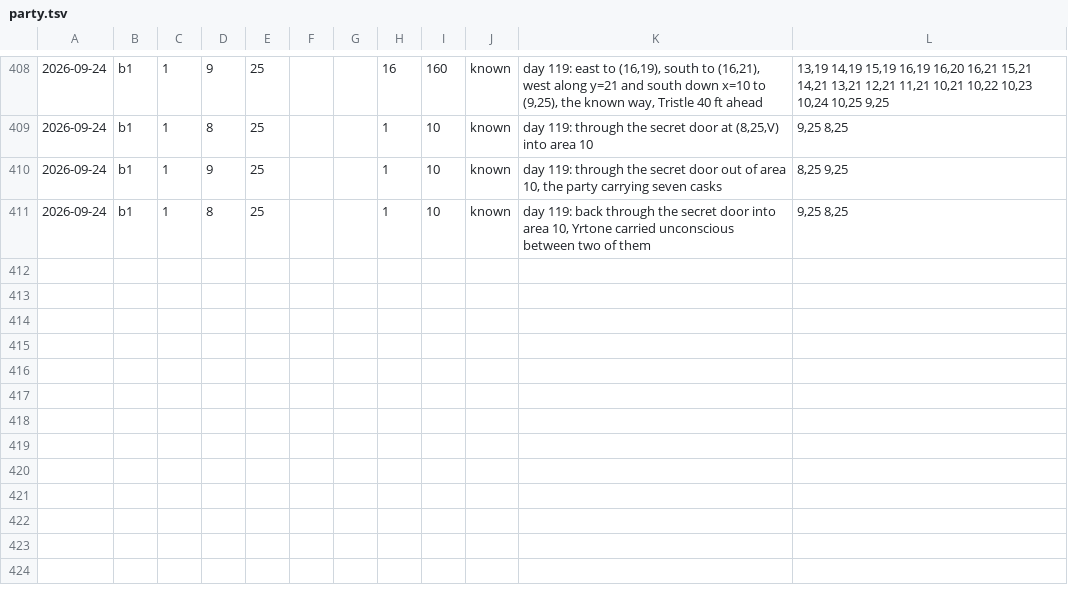
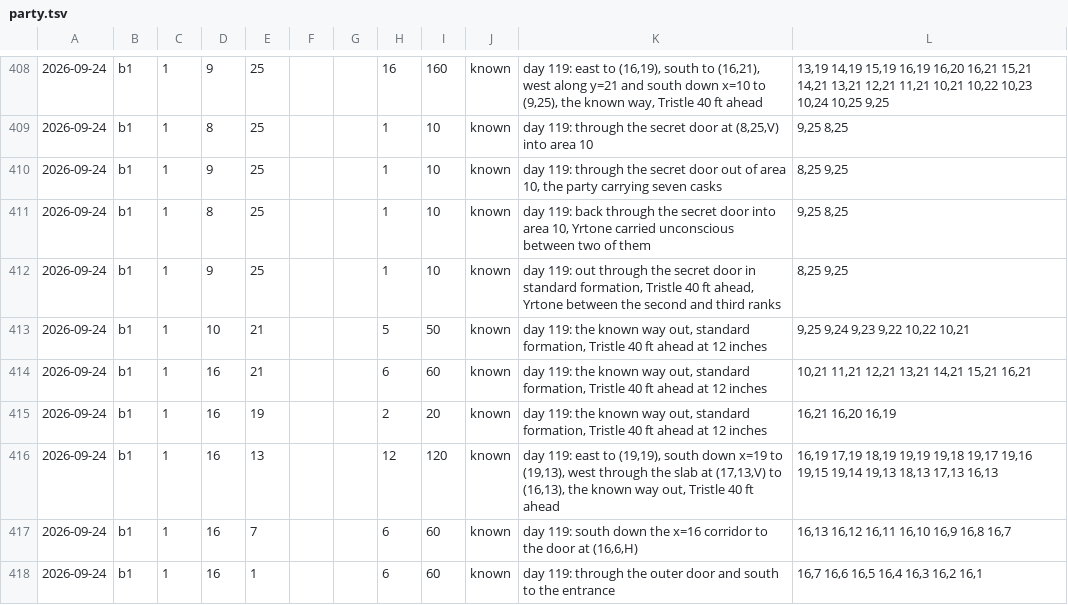
Before and after one commit to dllahr/claude_playing_advanced_dungeons_and_dragons_1st_edition, a TSV file: campaign/party.tsv, drawn as a sheet; only a part is shown, gaps mark what is left out; the diff names each change by its address in the sheet, - before the commit and + after, or states it on an @@ line.

```diff
--- a/campaign/party.tsv
+++ b/campaign/party.tsv
+row 412: 2026-09-24 | b1 | 1 | 9 | 25 |  |  | 1 | 10 | known | day 119: out through the secret door in standard formation, Tristle 40 ft ahead, Yrtone between the second and third ranks | 8,25 9,25
+row 413: 2026-09-24 | b1 | 1 | 10 | 21 |  |  | 5 | 50 | known | day 119: the known way out, standard formation, Tristle 40 ft ahead at 12 inches | 9,25 9,24 9,23 9,22 10,22 10,21
+row 414: 2026-09-24 | b1 | 1 | 16 | 21 |  |  | 6 | 60 | known | day 119: the known way out, standard formation, Tristle 40 ft ahead at 12 inches | 10,21 11,21 12,21 13,21 14,21 15,21 16,21
+row 415: 2026-09-24 | b1 | 1 | 16 | 19 |  |  | 2 | 20 | known | day 119: the known way out, standard formation, Tristle 40 ft ahead at 12 inches | 16,21 16,20 16,19
+row 416: 2026-09-24 | b1 | 1 | 16 | 13 |  |  | 12 | 120 | known | day 119: east to (19,19), south down x=19 to (19,13), west through the slab at (17,13,V) to (16,13), the known way out, Tristle 40 ft ahead | 16,19 17,19 18,19 19,19 19,18 19,17 19,16 19,15 19,14 19,13 18,13 17,13 16,13
+row 417: 2026-09-24 | b1 | 1 | 16 | 7 |  |  | 6 | 60 | known | day 119: south down the x=16 corridor to the door at (16,6,H) | 16,13 16,12 16,11 16,10 16,9 16,8 16,7
+row 418: 2026-09-24 | b1 | 1 | 16 | 1 |  |  | 6 | 60 | known | day 119: through the outer door and south to the entrance | 16,7 16,6 16,5 16,4 16,3 16,2 16,1
```
Also changed, not shown: campaign/carry.tsv, campaign/clock.tsv, 3 other files.
